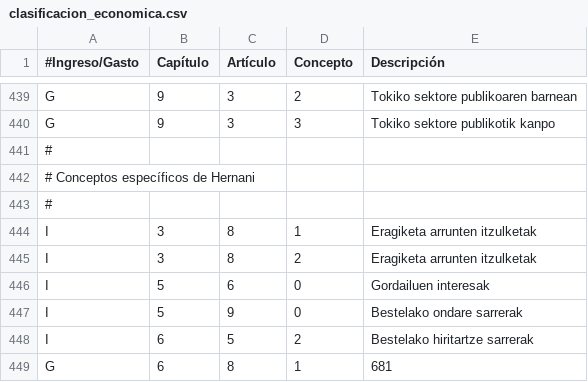
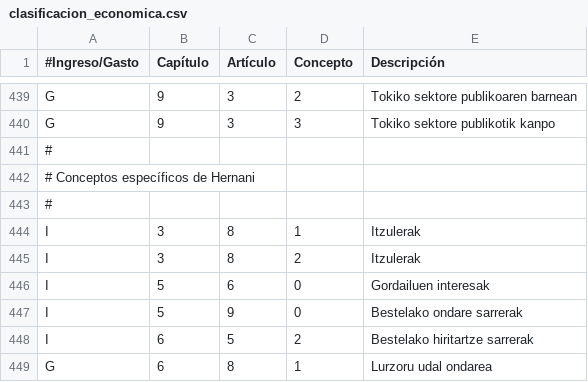
Before and after one commit to civio/presupuesto-hernani, a CSV file: data/eu/clasificacion_economica.csv, drawn as a sheet; only a part is shown, gaps mark what is left out.

Commit message:
Fix missing economic code descriptions

```diff
--- a/data/eu/clasificacion_economica.csv
+++ b/data/eu/clasificacion_economica.csv
@@ -443,4 +443,4 @@ G,9,3,3,"Tokiko sektore publikotik kanpo"
 #
-I,3,8,1,"Eragiketa arrunten itzulketak"
-I,3,8,2,"Eragiketa arrunten itzulketak"
+I,3,8,1,"Itzulerak"
+I,3,8,2,"Itzulerak"
 I,5,6,0,"Gordailuen interesak"
@@ -448,2 +448,2 @@ I,5,9,0,"Bestelako ondare sarrerak"
 I,6,5,2,"Bestelako hiritartze sarrerak"
-G,6,8,1,"681"
+G,6,8,1,"Lurzoru udal ondarea"
```
Also changed, not shown: data/es/clasificacion_economica.csv.
